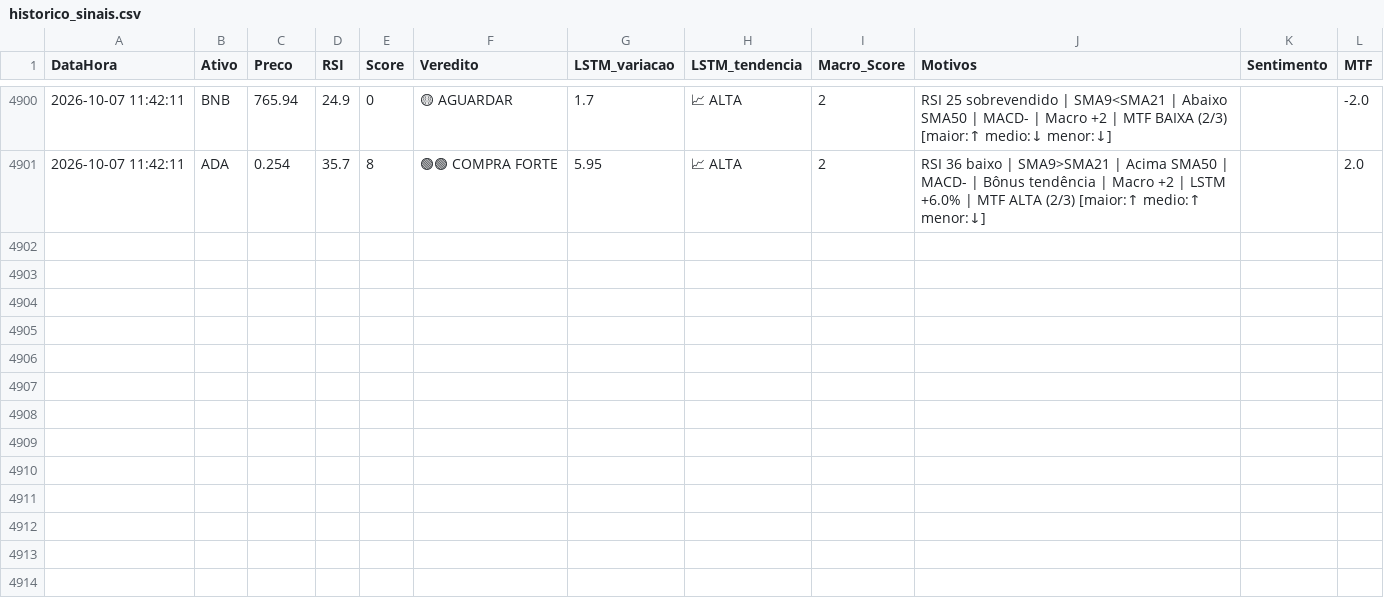
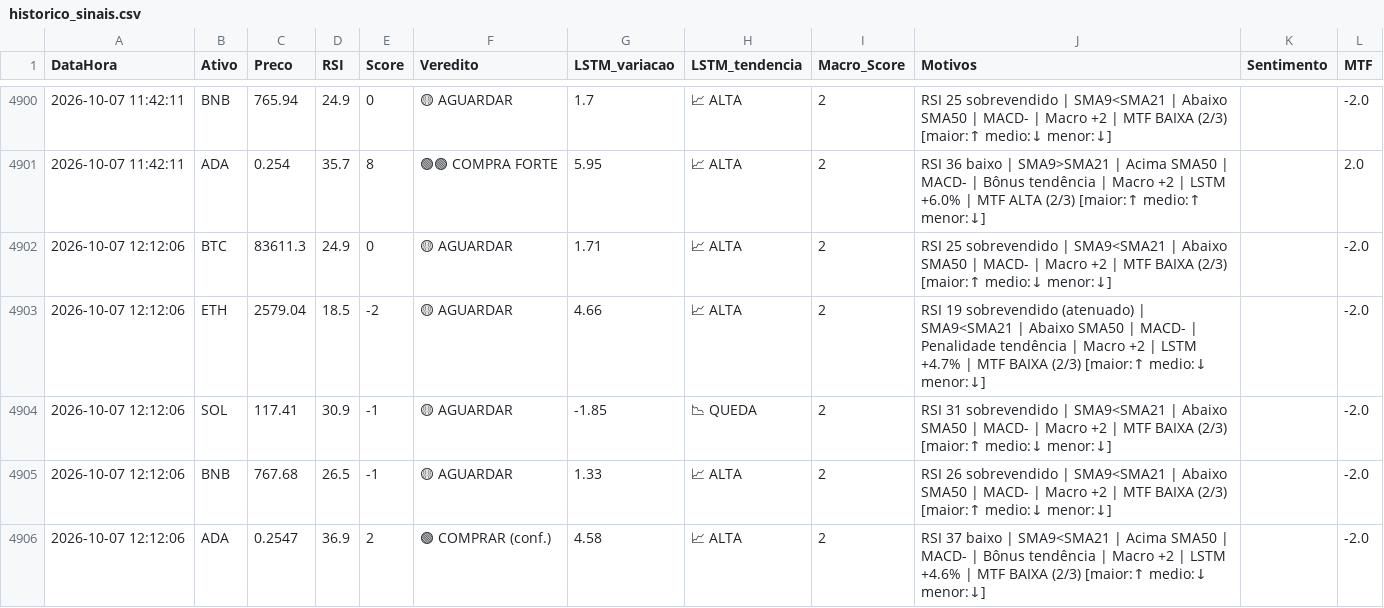
Before and after one commit to Fellipe628/Robo-trader-, a CSV file: historico_sinais.csv, drawn as a sheet; only a part is shown, gaps mark what is left out.

```diff
--- a/historico_sinais.csv
+++ b/historico_sinais.csv
@@ -4901 +4901,6 @@ DataHora,Ativo,Preco,RSI,Score,Veredito,LSTM_variacao,LSTM_tendencia,Macro_Score
 2026-10-07 11:42:11,ADA,0.254,35.7,8,🟢🟢 COMPRA FORTE,5.95,📈 ALTA,2,RSI 36 baixo | SMA9>SMA21 | Acima SMA50 | MACD- | Bônus tendência | Macro +2 | LSTM +6.0% | MTF ALTA (2/3) [maior:↑ medio:↑ menor:↓],,2.0
+2026-10-07 12:12:06,BTC,83611.3,24.9,0,🟡 AGUARDAR,1.71,📈 ALTA,2,RSI 25 sobrevendido | SMA9<SMA21 | Abaixo SMA50 | MACD- | Macro +2 | MTF BAIXA (2/3) [maior:↑ medio:↓ menor:↓],,-2.0
+2026-10-07 12:12:06,ETH,2579.04,18.5,-2,🟡 AGUARDAR,4.66,📈 ALTA,2,RSI 19 sobrevendido (atenuado) | SMA9<SMA21 | Abaixo SMA50 | MACD- | Penalidade tendência | Macro +2 | LSTM +4.7% | MTF BAIXA (2/3) [maior:↑ medio:↓ menor:↓],,-2.0
+2026-10-07 12:12:06,SOL,117.41,30.9,-1,🟡 AGUARDAR,-1.85,📉 QUEDA,2,RSI 31 sobrevendido | SMA9<SMA21 | Abaixo SMA50 | MACD- | Macro +2 | MTF BAIXA (2/3) [maior:↑ medio:↓ menor:↓],,-2.0
+2026-10-07 12:12:06,BNB,767.68,26.5,-1,🟡 AGUARDAR,1.33,📈 ALTA,2,RSI 26 sobrevendido | SMA9<SMA21 | Abaixo SMA50 | MACD- | Macro +2 | MTF BAIXA (2/3) [maior:↑ medio:↓ menor:↓],,-2.0
+2026-10-07 12:12:06,ADA,0.2547,36.9,2,🟢 COMPRAR (conf.),4.58,📈 ALTA,2,RSI 37 baixo | SMA9<SMA21 | Acima SMA50 | MACD- | Bônus tendência | Macro +2 | LSTM +4.6% | MTF BAIXA (2/3) [maior:↑ medio:↓ menor:↓],,-2.0
```
